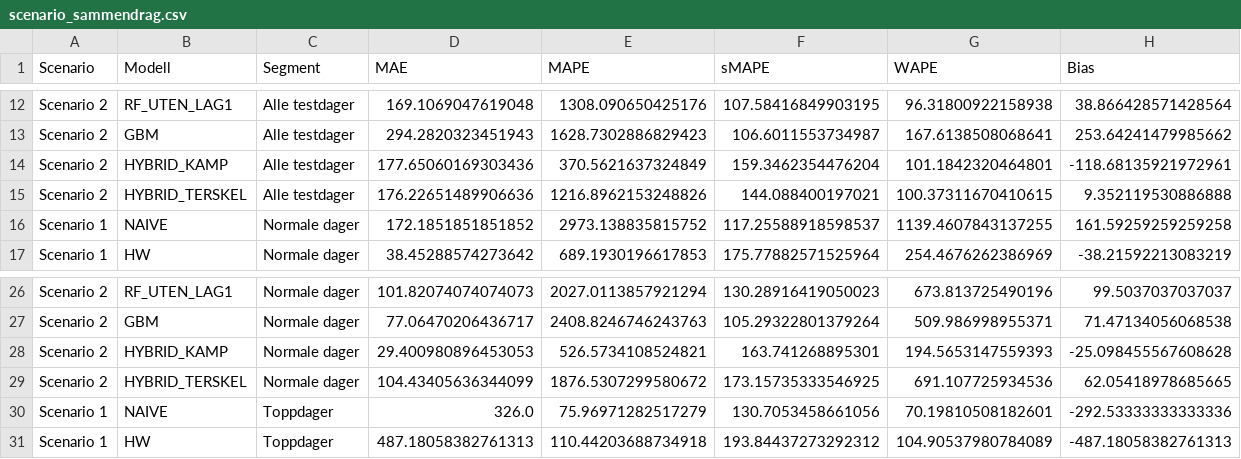
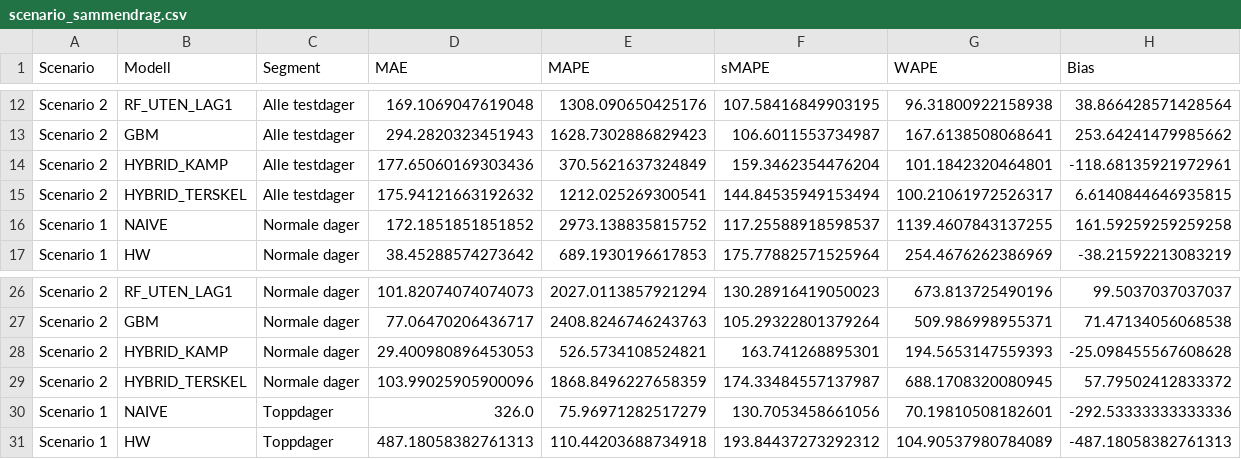
Before and after one commit to LOG650/G27-workin, a CSV file: 004 data/scenario_sammendrag.csv, drawn as a sheet; only a part is shown, gaps mark what is left out.

```diff
--- a/004 data/scenario_sammendrag.csv
+++ b/004 data/scenario_sammendrag.csv
@@ -14,3 +14,3 @@ Scenario 2,GBM,Alle testdager,294.2820323451943,1628.7302886829423,106.601155373
 Scenario 2,HYBRID_KAMP,Alle testdager,177.65060169303436,370.5621637324849,159.3462354476204,101.1842320464801,-118.68135921972961
-Scenario 2,HYBRID_TERSKEL,Alle testdager,176.22651489906636,1216.8962153248826,144.088400197021,100.37311670410615,9.352119530886888
+Scenario 2,HYBRID_TERSKEL,Alle testdager,175.94121663192632,1212.025269300541,144.84535949153494,100.21061972526317,6.6140844646935815
 Scenario 1,NAIVE,Normale dager,172.1851851851852,2973.138835815752,117.25588918598537,1139.4607843137255,161.59259259259258
@@ -28,3 +28,3 @@ Scenario 2,GBM,Normale dager,77.06470206436717,2408.8246746243763,105.2932280137
 Scenario 2,HYBRID_KAMP,Normale dager,29.400980896453053,526.5734108524821,163.741268895301,194.5653147559393,-25.098455567608628
-Scenario 2,HYBRID_TERSKEL,Normale dager,104.43405636344099,1876.5307299580672,173.15735333546925,691.107725934536,62.05418978685665
+Scenario 2,HYBRID_TERSKEL,Normale dager,103.99025905900096,1868.8496227658359,174.33484557137987,688.1708320080945,57.79502412833372
 Scenario 1,NAIVE,Toppdager,326.0,75.96971282517279,130.7053458661056,70.19810508182601,-292.53333333333336
```
Also changed, not shown: 004 data/analyse_resultater_stram.csv, 004 data/modell_sammendrag.csv, 6 other files.
